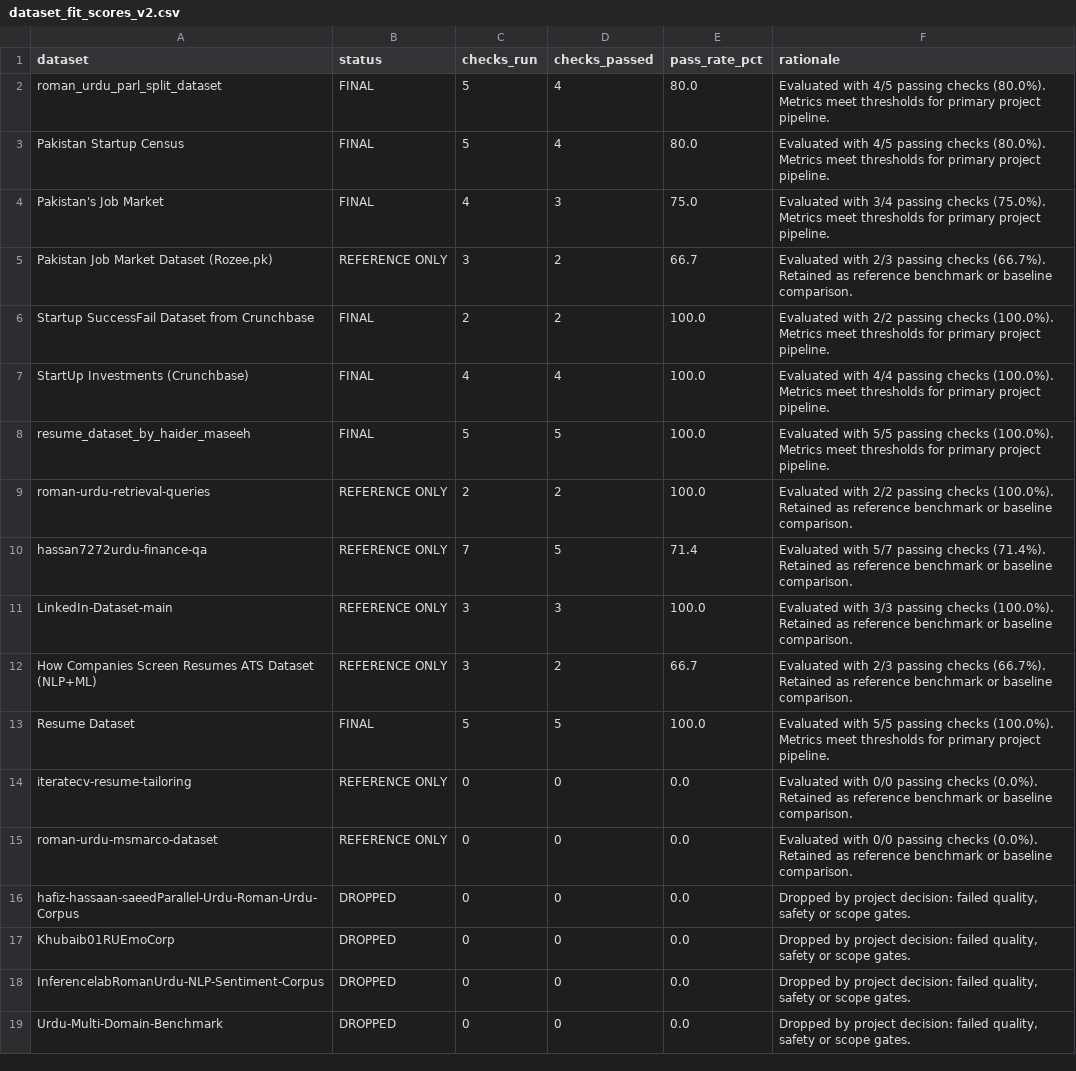
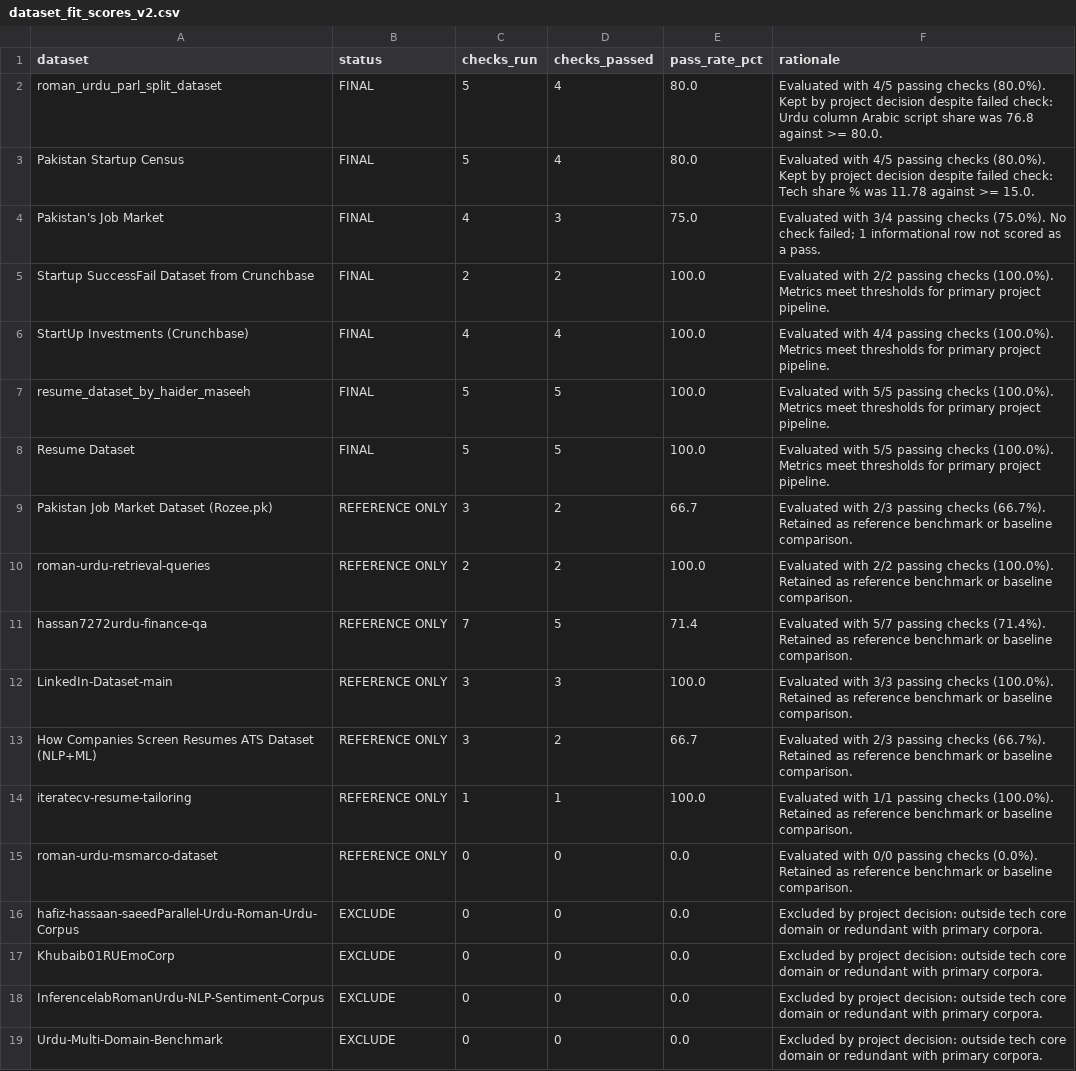
Before and after one commit to whozahm3d/founders-carnet, a CSV file: ml/notebooks/dataset_fit_scores_v2.csv, drawn as a sheet.

Commit message:
Update report datasets, GUI section and bib; fix dataset claim-check notebook statuses
Report: final 7 datasets table, Gulati/Butt/Mustafa citations, narrowed Roman Urdu gap claims, figure-grid GUI section, tech niche, corpus path, AI tools, CI wording. Notebook: statuses follow docs/datasets.md; fixed IterateCV, pair feasibility and ATS text-column checks. datasets.md: added Gulati reference entry.

```diff
--- a/ml/notebooks/dataset_fit_scores_v2.csv
+++ b/ml/notebooks/dataset_fit_scores_v2.csv
@@ -1,6 +1,5 @@
 dataset,status,checks_run,checks_passed,pass_rate_pct,rationale
-roman_urdu_parl_split_dataset,FINAL,5,4,80.0,Evaluated with 4/5 passing checks (80.0%). Metrics meet thresholds for primary project pipeline.
-Pakistan Startup Census,FINAL,5,4,80.0,Evaluated with 4/5 passing checks (80.0%). Metrics meet thresholds for primary project pipeline.
-Pakistan's Job Market,FINAL,4,3,75.0,Evaluated with 3/4 passing checks (75.0%). Metrics meet thresholds for primary project pipeline.
-Pakistan Job Market Dataset (Rozee.pk),REFERENCE ONLY,3,2,66.7,Evaluated with 2/3 passing checks (66.7%). Retained as reference benchmark or baseline comparison.
+roman_urdu_parl_split_dataset,FINAL,5,4,80.0,Evaluated with 4/5 passing checks (80.0%). Kept by project decision despite failed check: Urdu column Arabic script share was 76.8 against >= 80.0.
+Pakistan Startup Census,FINAL,5,4,80.0,Evaluated with 4/5 passing checks (80.0%). Kept by project decision despite failed check: Tech share % was 11.78 against >= 15.0.
+Pakistan's Job Market,FINAL,4,3,75.0,Evaluated with 3/4 passing checks (75.0%). No check failed; 1 informational row not scored as a pass.
 Startup SuccessFail Dataset from Crunchbase,FINAL,2,2,100.0,Evaluated with 2/2 passing checks (100.0%). Metrics meet thresholds for primary project pipeline.
@@ -8,2 +7,4 @@ StartUp Investments (Crunchbase),FINAL,4,4,100.0,Evaluated with 4/4 passing chec
 resume_dataset_by_haider_maseeh,FINAL,5,5,100.0,Evaluated with 5/5 passing checks (100.0%). Metrics meet thresholds for primary project pipeline.
+Resume Dataset,FINAL,5,5,100.0,Evaluated with 5/5 passing checks (100.0%). Metrics meet thresholds for primary project pipeline.
+Pakistan Job Market Dataset (Rozee.pk),REFERENCE ONLY,3,2,66.7,Evaluated with 2/3 passing checks (66.7%). Retained as reference benchmark or baseline comparison.
 roman-urdu-retrieval-queries,REFERENCE ONLY,2,2,100.0,Evaluated with 2/2 passing checks (100.0%). Retained as reference benchmark or baseline comparison.
@@ -12,8 +13,7 @@ LinkedIn-Dataset-main,REFERENCE ONLY,3,3,100.0,Evaluated with 3/3 passing checks
 How Companies Screen Resumes ATS Dataset (NLP+ML),REFERENCE ONLY,3,2,66.7,Evaluated with 2/3 passing checks (66.7%). Retained as reference benchmark or baseline comparison.
-Resume Dataset,FINAL,5,5,100.0,Evaluated with 5/5 passing checks (100.0%). Metrics meet thresholds for primary project pipeline.
-iteratecv-resume-tailoring,REFERENCE ONLY,0,0,0.0,Evaluated with 0/0 passing checks (0.0%). Retained as reference benchmark or baseline comparison.
+iteratecv-resume-tailoring,REFERENCE ONLY,1,1,100.0,Evaluated with 1/1 passing checks (100.0%). Retained as reference benchmark or baseline comparison.
 roman-urdu-msmarco-dataset,REFERENCE ONLY,0,0,0.0,Evaluated with 0/0 passing checks (0.0%). Retained as reference benchmark or baseline comparison.
-hafiz-hassaan-saeedParallel-Urdu-Roman-Urdu-Corpus,DROPPED,0,0,0.0,"Dropped by project decision: failed quality, safety or scope gates."
-Khubaib01RUEmoCorp,DROPPED,0,0,0.0,"Dropped by project decision: failed quality, safety or scope gates."
-InferencelabRomanUrdu-NLP-Sentiment-Corpus,DROPPED,0,0,0.0,"Dropped by project decision: failed quality, safety or scope gates."
-Urdu-Multi-Domain-Benchmark,DROPPED,0,0,0.0,"Dropped by project decision: failed quality, safety or scope gates."
+hafiz-hassaan-saeedParallel-Urdu-Roman-Urdu-Corpus,EXCLUDE,0,0,0.0,Excluded by project decision: outside tech core domain or redundant with primary corpora.
+Khubaib01RUEmoCorp,EXCLUDE,0,0,0.0,Excluded by project decision: outside tech core domain or redundant with primary corpora.
+InferencelabRomanUrdu-NLP-Sentiment-Corpus,EXCLUDE,0,0,0.0,Excluded by project decision: outside tech core domain or redundant with primary corpora.
+Urdu-Multi-Domain-Benchmark,EXCLUDE,0,0,0.0,Excluded by project decision: outside tech core domain or redundant with primary corpora.
```
Also changed, not shown: 18 other files.
